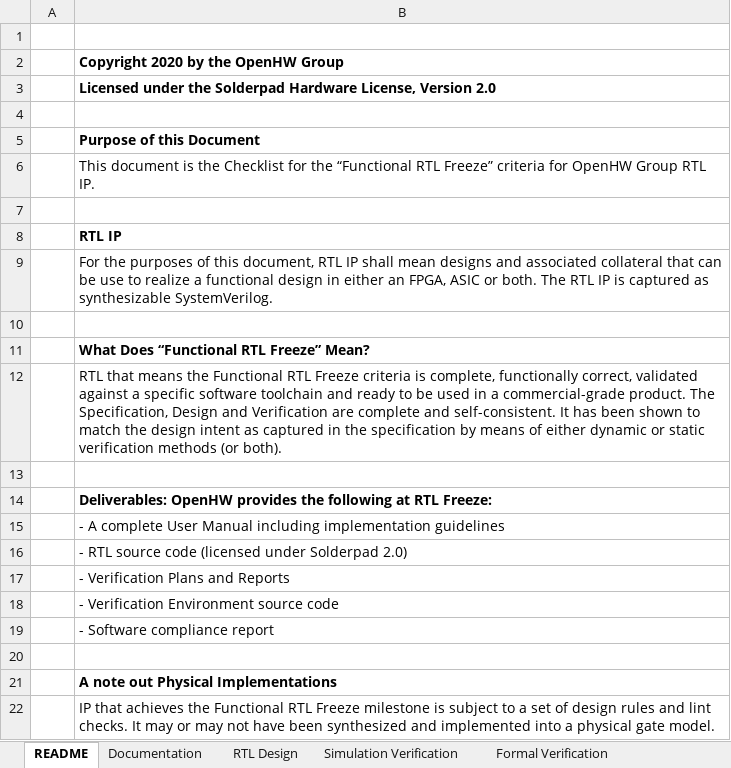
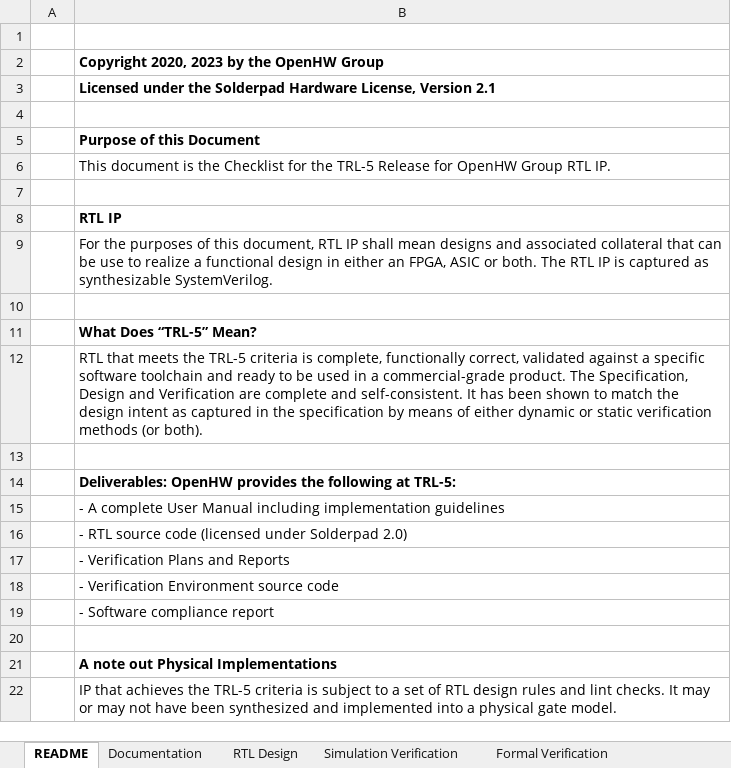
Before and after one commit to openhwgroup/programs, an Excel workbook: process/OpenHW-Group-IP-Core-RTL-Freeze-Checklist-Templates/OpenHWGroup_TRL5_for_COREV_RTL_IP_Template.xlsx, sheet README, drawn as a sheet; values as stored, in another font and other column widths than the file's, no borders; the diff names each change by its address in the sheet, - before the commit and + after, or states it on an @@ line.

Commit message:
Eliminate RTL Freeze terminology in spreadsheet

```diff
--- a/process/OpenHW-Group-IP-Core-RTL-Freeze-Checklist-Templates/OpenHWGroup_TRL5_for_COREV_RTL_IP_Template.xlsx (sheet README)
+++ b/process/OpenHW-Group-IP-Core-RTL-Freeze-Checklist-Templates/OpenHWGroup_TRL5_for_COREV_RTL_IP_Template.xlsx (sheet README)
-B2: Copyright 2020 by the OpenHW Group
+B2: Copyright 2020, 2023 by the OpenHW Group
-B3: …License, Version 2.0
+B3: …License, Version 2.1
-B6: …for the “Functional RTL Freeze” criteria for OpenHW…
+B6: …for the TRL-5 Release for OpenHW…
-B11: What Does “Functional RTL Freeze” Mean?
+B11: What Does “TRL-5” Mean?
-B12: RTL that means the Functional RTL Freeze criteria is…
+B12: RTL that meets the TRL-5 criteria is…
-B14: …following at RTL Freeze:
+B14: …following at TRL-5:
-B22: …achieves the Functional RTL Freeze milestone is subject to a set of design rules…
+B22: …achieves the TRL-5 criteria is subject to a set of RTL design rules…
```
Also changed, not shown: sheet RTL Design.
